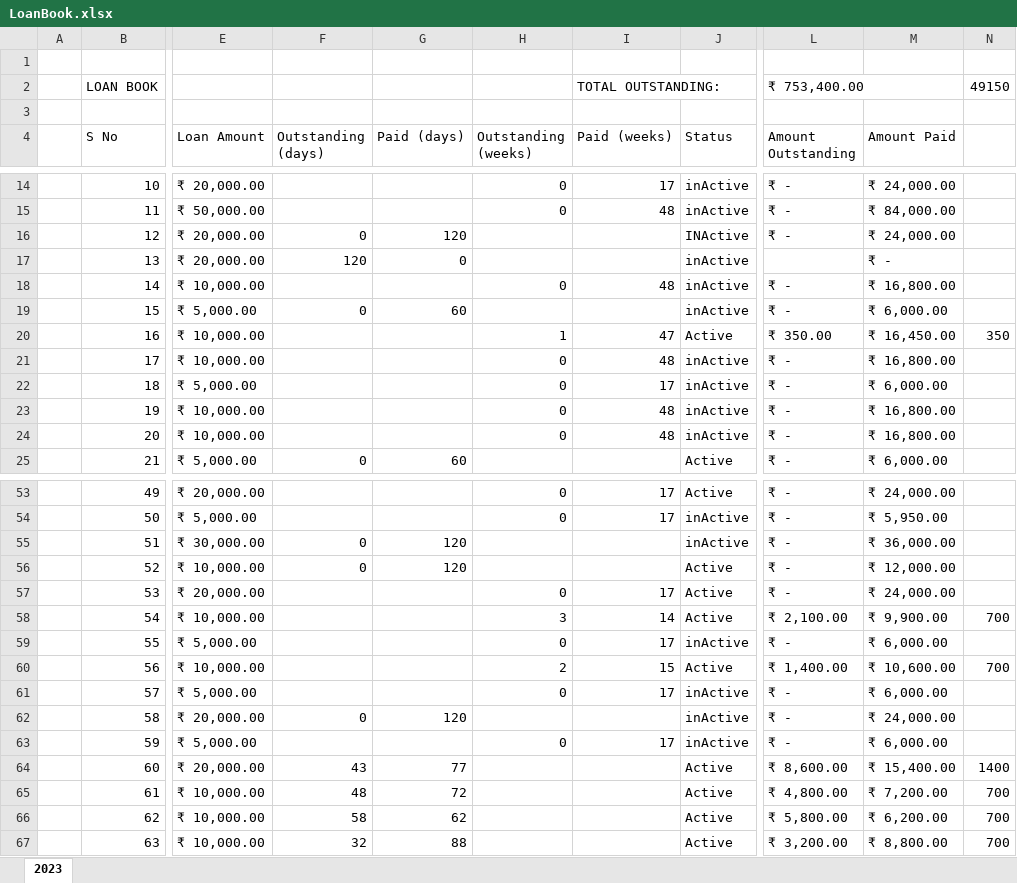
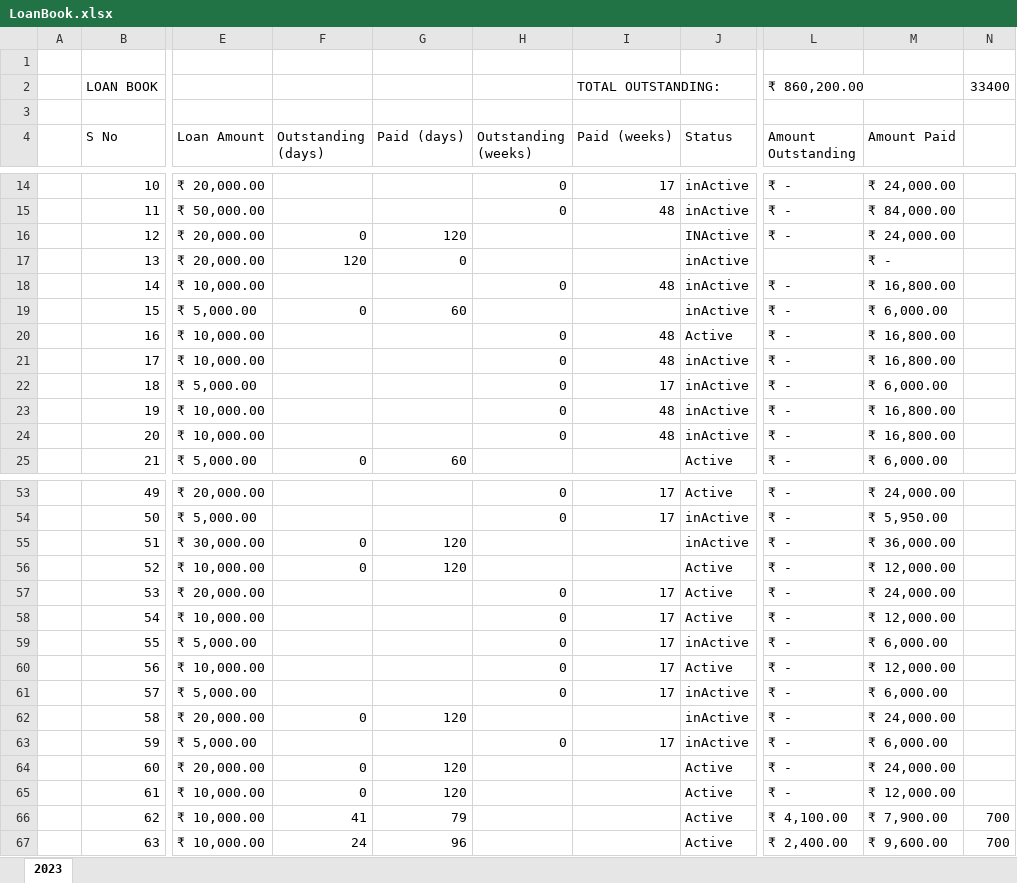
Before and after one commit to aboongm/tungfamFinance, an Excel workbook: LoanOfficer-A/LoanBook.xlsx, sheet 2023, drawn as a sheet; only a part is shown, gaps mark what is left out; values as stored, in another font and other column widths than the file's, no cell formats; the diff covers the shown part only; the diff names each change by its address in the sheet, - before the commit and + after, or states it on an @@ line.

```diff
--- a/LoanOfficer-A/LoanBook.xlsx (sheet 2023)
+++ b/LoanOfficer-A/LoanBook.xlsx (sheet 2023)
-L2 (Amount Outstanding): ₹ 753,400.00
+L2 (Amount Outstanding): ₹ 860,200.00
-N2: 49150
+N2: 33400
-H20 (Outstanding (weeks)): 1
+H20 (Outstanding (weeks)): 0
-I20 (Paid (weeks)): 47
+I20 (Paid (weeks)): 48
-L20 (Amount Outstanding): ₹ 350.00
+L20 (Amount Outstanding): ₹ -
-M20 (Amount Paid): ₹ 16,450.00
+M20 (Amount Paid): ₹ 16,800.00
-N20: 350
+N20: (empty)
-H58 (Outstanding (weeks)): 3
+H58 (Outstanding (weeks)): 0
-I58 (Paid (weeks)): 14
+I58 (Paid (weeks)): 17
-L58 (Amount Outstanding): ₹ 2,100.00
+L58 (Amount Outstanding): ₹ -
-M58 (Amount Paid): ₹ 9,900.00
+M58 (Amount Paid): ₹ 12,000.00
-N58: 700
+N58: (empty)
-H60 (Outstanding (weeks)): 2
+H60 (Outstanding (weeks)): 0
-I60 (Paid (weeks)): 15
+I60 (Paid (weeks)): 17
-L60 (Amount Outstanding): ₹ 1,400.00
+L60 (Amount Outstanding): ₹ -
-M60 (Amount Paid): ₹ 10,600.00
+M60 (Amount Paid): ₹ 12,000.00
-N60: 700
+N60: (empty)
-F64 (Outstanding (days)): 43
+F64 (Outstanding (days)): 0
-G64 (Paid (days)): 77
+G64 (Paid (days)): 120
-L64 (Amount Outstanding): ₹ 8,600.00
+L64 (Amount Outstanding): ₹ -
-M64 (Amount Paid): ₹ 15,400.00
+M64 (Amount Paid): ₹ 24,000.00
-N64: 1400
+N64: (empty)
-F65 (Outstanding (days)): 48
+F65 (Outstanding (days)): 0
-G65 (Paid (days)): 72
+G65 (Paid (days)): 120
-L65 (Amount Outstanding): ₹ 4,800.00
+L65 (Amount Outstanding): ₹ -
-M65 (Amount Paid): ₹ 7,200.00
+M65 (Amount Paid): ₹ 12,000.00
-N65: 700
+N65: (empty)
-F66 (Outstanding (days)): 58
+F66 (Outstanding (days)): 41
-G66 (Paid (days)): 62
+G66 (Paid (days)): 79
-L66 (Amount Outstanding): ₹ 5,800.00
+L66 (Amount Outstanding): ₹ 4,100.00
-M66 (Amount Paid): ₹ 6,200.00
+M66 (Amount Paid): ₹ 7,900.00
-F67 (Outstanding (days)): 32
+F67 (Outstanding (days)): 24
-G67 (Paid (days)): 88
+G67 (Paid (days)): 96
-L67 (Amount Outstanding): ₹ 3,200.00
+L67 (Amount Outstanding): ₹ 2,400.00
-M67 (Amount Paid): ₹ 8,800.00
+M67 (Amount Paid): ₹ 9,600.00
```
Also changed, not shown: 116 edited cells elsewhere in this sheet, cell formats, Financials.xlsx, LoanOfficer-A/2023/66 Renita.xlsx, 55 other files.
